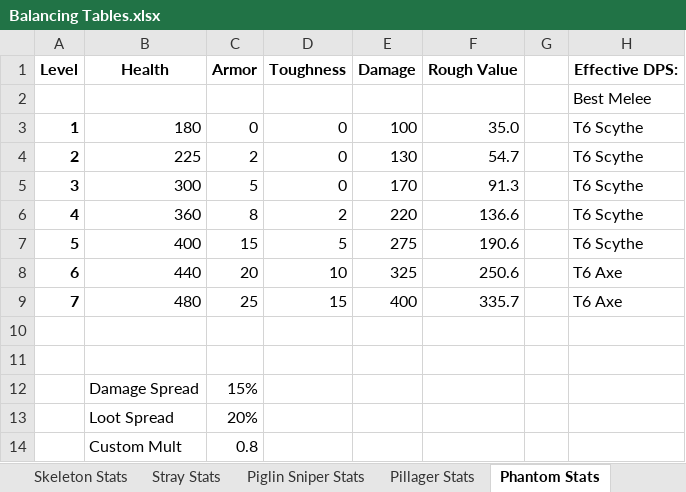
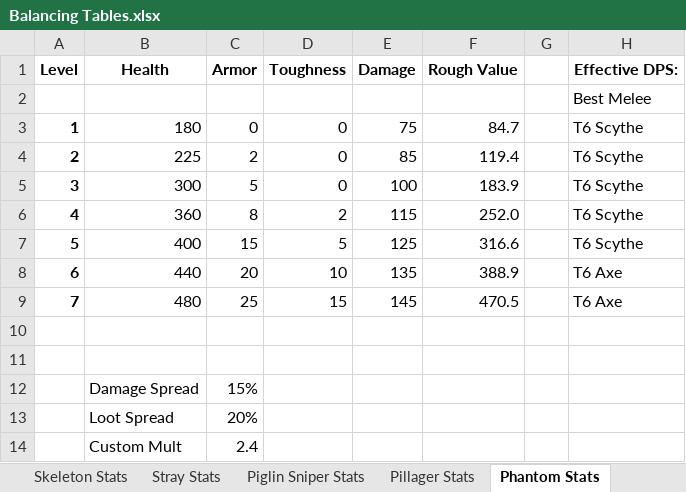
Before and after one commit to Theguyhere0/villager-defense-minigame, an Excel workbook: dev assets/Balancing Tables.xlsx, sheet Phantom Stats, drawn as a sheet; only a part is shown; values as stored, in another font and other column widths than the file's, no borders; charts and pictures and conditional formats not drawn; the diff names each change by its address in the sheet, - before the commit and + after, or states it on an @@ line.

Commit message:
Added phantom, stray, and wither skeleton
- Changed all updated mobs to use hard-coded values instead of calculating them
- Implemented custom phantom, stray, and wither skeletons, along with necessary goals

```diff
--- a/dev assets/Balancing Tables.xlsx (sheet Phantom Stats)
+++ b/dev assets/Balancing Tables.xlsx (sheet Phantom Stats)
-E3: 100
+E3: 75
-F3: 35.0
+F3: 84.7
-E4: 130
+E4: 85
-F4: 54.7
+F4: 119.4
-E5: 170
+E5: 100
-F5: 91.3
+F5: 183.9
-E6: 220
+E6: 115
-F6: 136.6
+F6: 252.0
-E7: 275
+E7: 125
-F7: 190.6
+F7: 316.6
-E8: 325
+E8: 135
-F8: 250.6
+F8: 388.9
-E9: 400
+E9: 145
-F9: 335.7
+F9: 470.5
-C14: 0.8
+C14: 2.4
```
Also changed, not shown: 23 other files.
